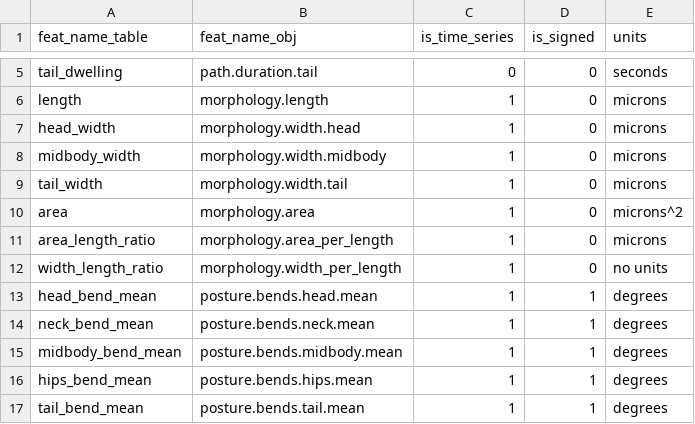
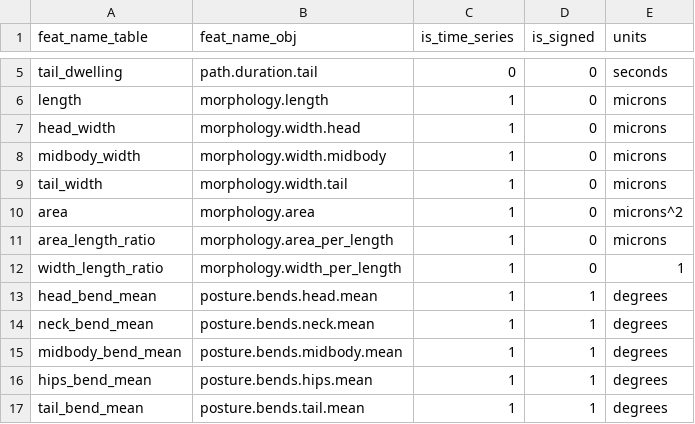
Before and after one commit to ver228/tierpsy-tracker, a CSV file: MWTracker/auxFiles/features_names.csv, drawn as a sheet; only a part is shown, gaps mark what is left out; the diff covers the shown part only.

```diff
--- a/MWTracker/auxFiles/features_names.csv
+++ b/MWTracker/auxFiles/features_names.csv
@@ -11,3 +11,3 @@ area,morphology.area,1,0,microns^2
 area_length_ratio,morphology.area_per_length,1,0,microns
-width_length_ratio,morphology.width_per_length,1,0,no units
+width_length_ratio,morphology.width_per_length,1,0,1
 head_bend_mean,posture.bends.head.mean,1,1,degrees
```
Also changed, not shown: 27 edited cells elsewhere in this file, 5 other files.
